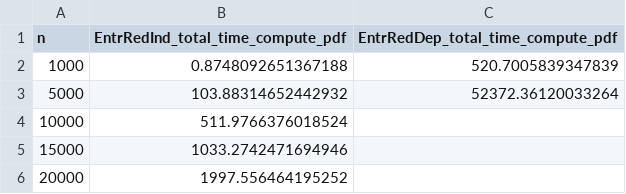
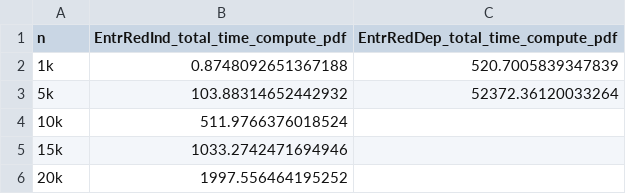
Before and after one commit to sohrabnamazinia/Personalized-Top-K-Set-Queries, a CSV file: Plot_scalibility/Results_Businesses_REL_Location_Around_New_York_DIV_Cost_total_time_compute_pdf.csv, drawn as a sheet.

Commit message:
rename n values to xK

```diff
--- a/Plot_scalibility/Results_Businesses_REL_Location_Around_New_York_DIV_Cost_total_time_compute_pdf.csv
+++ b/Plot_scalibility/Results_Businesses_REL_Location_Around_New_York_DIV_Cost_total_time_compute_pdf.csv
@@ -1,6 +1,6 @@
 n,EntrRedInd_total_time_compute_pdf,EntrRedDep_total_time_compute_pdf
-1000,0.8748092651367188,520.7005839347839
-5000,103.88314652442932,52372.36120033264
-10000,511.9766376018524,
-15000,1033.2742471694946,
-20000,1997.556464195252,
+1k,0.8748092651367188,520.7005839347839
+5k,103.88314652442932,52372.36120033264
+10k,511.9766376018524,
+15k,1033.2742471694946,
+20k,1997.556464195252,
```
Also changed, not shown: Plot_scalibility/Results_Businesses_REL_Location_Around_New_York_DIV_Cost_total_time_determine_next_question.csv, Plot_scalibility/Results_Businesses_REL_Type_of_food_DIV_Open_hours_total_time_compute_pdf.csv, 34 other files.
